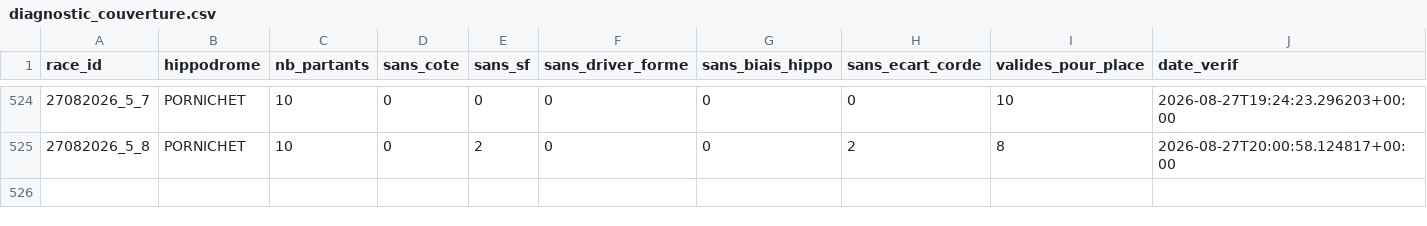
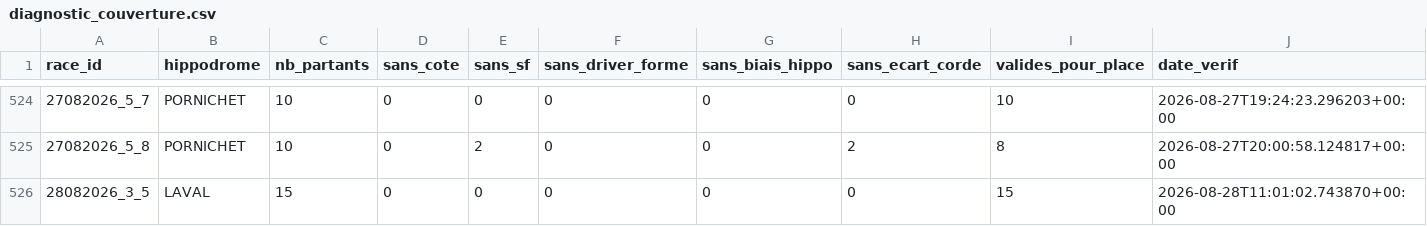
Before and after one commit to Falcon78ux/pmu-paper-trading, a CSV file: diagnostic_couverture.csv, drawn as a sheet; only a part is shown, gaps mark what is left out; the diff names each change by its address in the sheet, - before the commit and + after, or states it on an @@ line.

```diff
--- a/diagnostic_couverture.csv
+++ b/diagnostic_couverture.csv
+row 526: 28082026_3_5 | LAVAL | 15 | 0 | 0 | 0 | 0 | 0 | 15 | 2026-08-28T11:01:02.743870+00:00
```
Also changed, not shown: paris_virtuels.csv, 2 other files.
